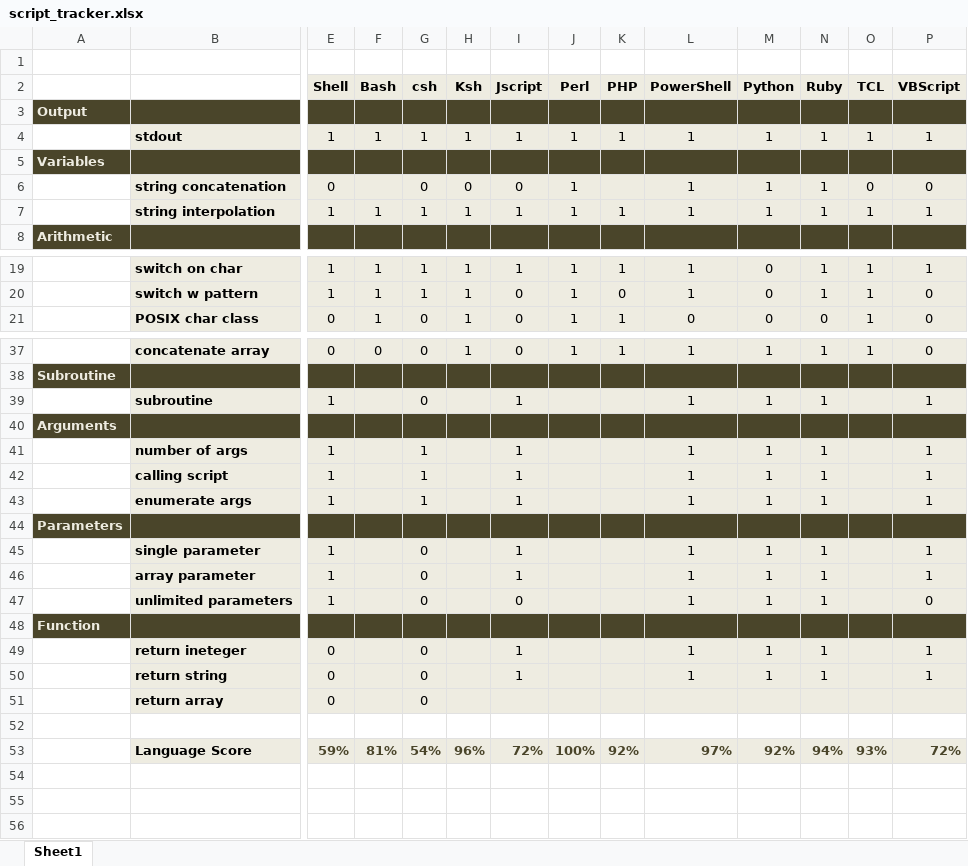
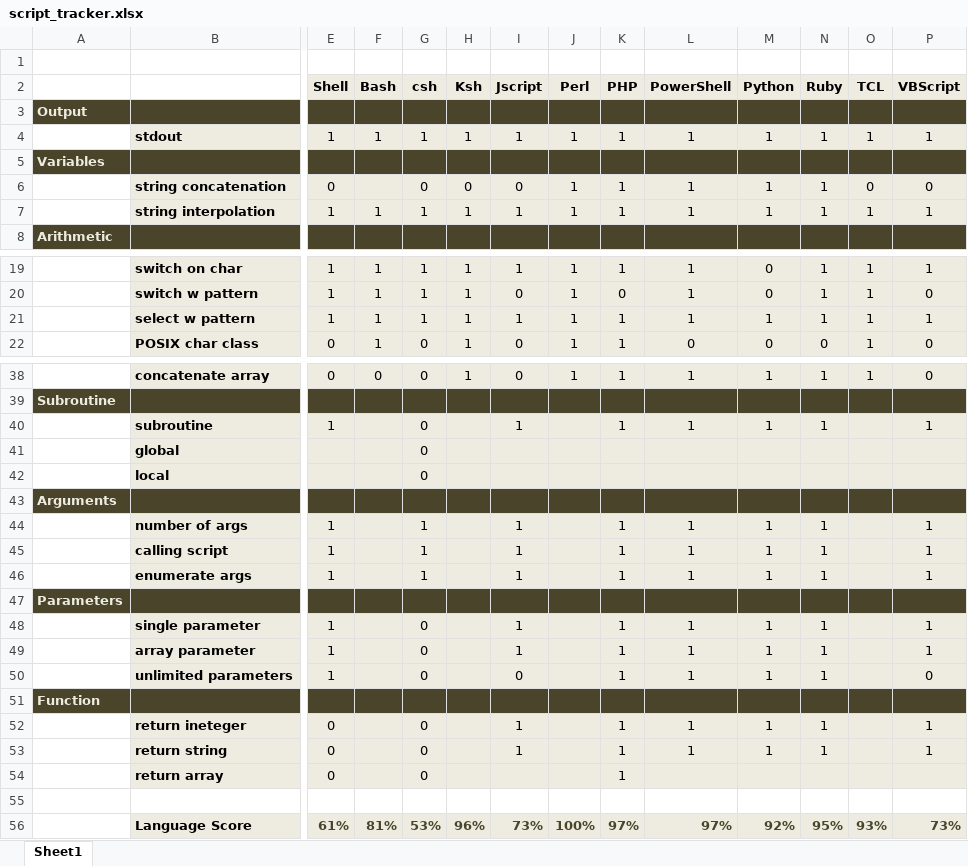
Before and after one commit to darkn3rd/script-tut, an Excel workbook: supporing_docs/script_tracker.xlsx, sheet Sheet1, drawn as a sheet; only a part is shown, gaps mark what is left out; values as stored, in another font and other column widths than the file's, no borders; removed rows and columns are numbered as before the commit, all else as after; rows hold the shown columns only; the diff covers the shown part only; the diff names each change by its address in the sheet, - before the commit and + after, or states it on an @@ line.

Commit message:
spreadsheet update w php

```diff
--- a/supporing_docs/script_tracker.xlsx (sheet Sheet1)
+++ b/supporing_docs/script_tracker.xlsx (sheet Sheet1)
-K6 (PHP): (empty)
+K6 (PHP): 1
+row 21:  | select w pattern | 1 | 1 | 1 | 1 | 1 | 1 | 1 | 1 | 1 | 1 | 1 | 1
-K40 (PHP): (empty)
+K40 (PHP): 1
+row 41:  | global |  |  | 0
+row 42:  | local |  |  | 0
-K44:K46 (PHP): (empty)
+K44:K46 (PHP): 1
-K48:K50 (PHP): (empty)
+K48:K50 (PHP): 1
-K52:K54 (PHP): (empty)
+K52:K54 (PHP): 1
-row 53:  | Language Score | 59% | 81% | 54% | 96% | 72% | 100% | 92% | 97% | 92% | 94% | 93% | 72%
+row 56:  | Language Score | 61% | 81% | 53% | 96% | 73% | 100% | 97% | 97% | 92% | 95% | 93% | 73%
```
Also changed, not shown: 1 edited cell elsewhere in this sheet.
